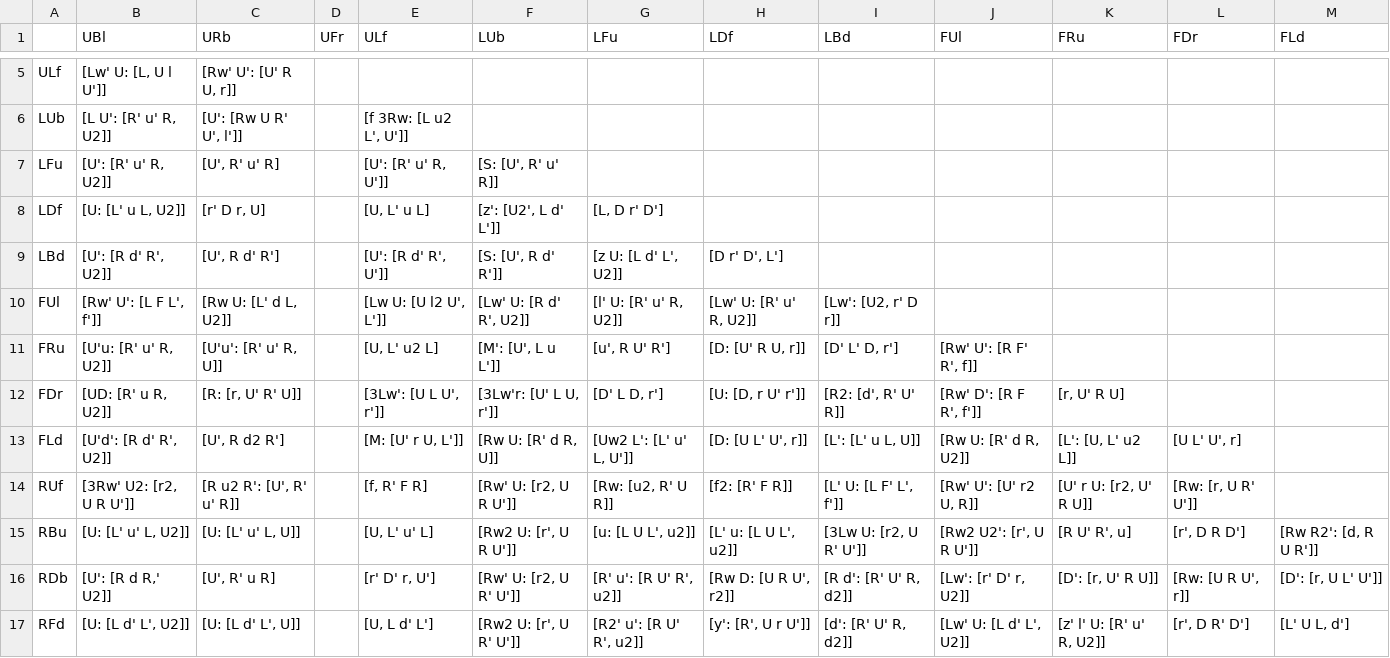
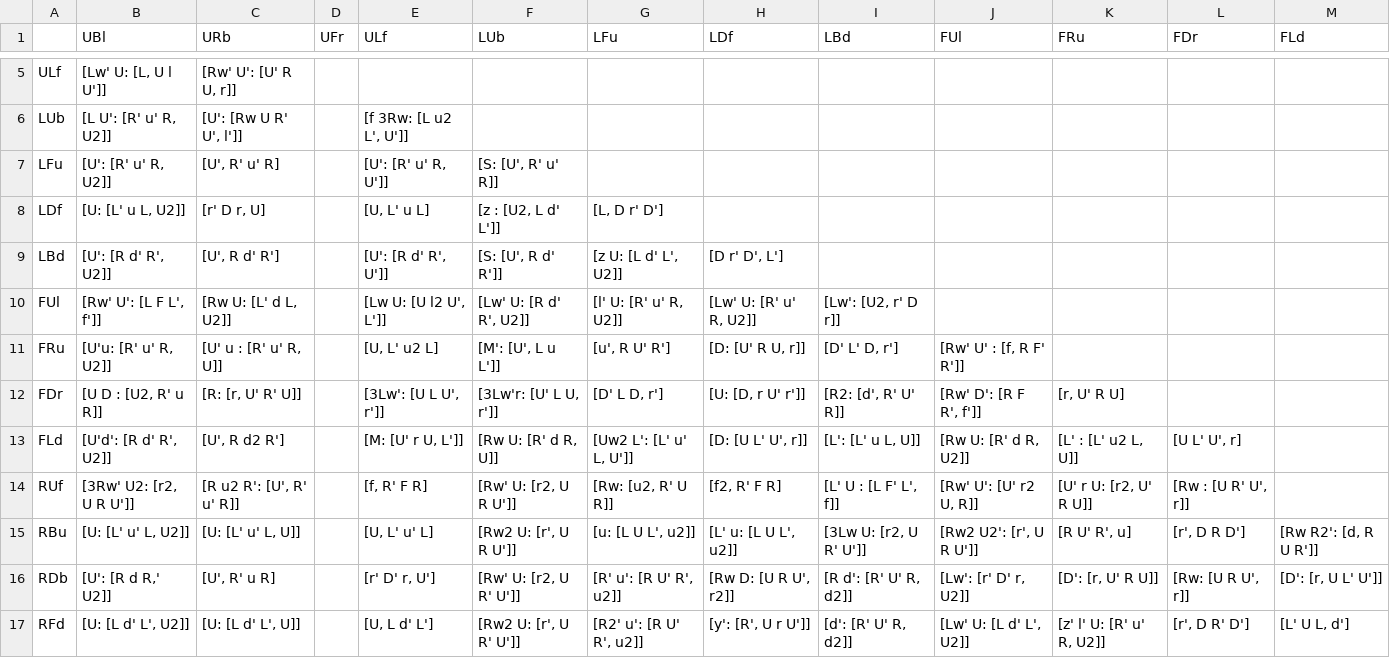
Before and after one commit to Lykos/cube_trainer, a CSV file: data/commutators/fur_wing.csv, drawn as a sheet; only a part is shown, gaps mark what is left out; the diff covers the shown part only; the diff names each change by its address in the sheet, - before the commit and + after, or states it on an @@ line.

```diff
--- a/data/commutators/fur_wing.csv
+++ b/data/commutators/fur_wing.csv
-F8 (LUb): [z': [U2', L d' L']]
+F8 (LUb): [z : [U2, L d' L']]
-C11 (URb): [U'u': [R' u' R, U]]
+C11 (URb): [U' u : [R' u' R, U]]
-J11 (FUl): [Rw' U': [R F' R', f]]
+J11 (FUl): [Rw' U' : [f, R F' R']]
-B12 (UBl): [UD: [R' u R, U2]]
+B12 (UBl): [U D : [U2, R' u R]]
-K13 (FRu): [L': [U, L' u2 L]]
+K13 (FRu): [L' : [L' u2 L, U]]
-H14 (LDf): [f2: [R' F R]]
+H14 (LDf): [f2, R' F R]
-I14 (LBd): [L' U: [L F' L', f']]
+I14 (LBd): [L' U : [L F' L', f]]
-L14 (FDr): [Rw: [r, U R' U']]
+L14 (FDr): [Rw : [U R' U', r]]
```
Also changed, not shown: 23 edited cells elsewhere in this file, data/commutators/uf_t_center.csv, data/commutators/urf_corner.csv, 1 other file.
